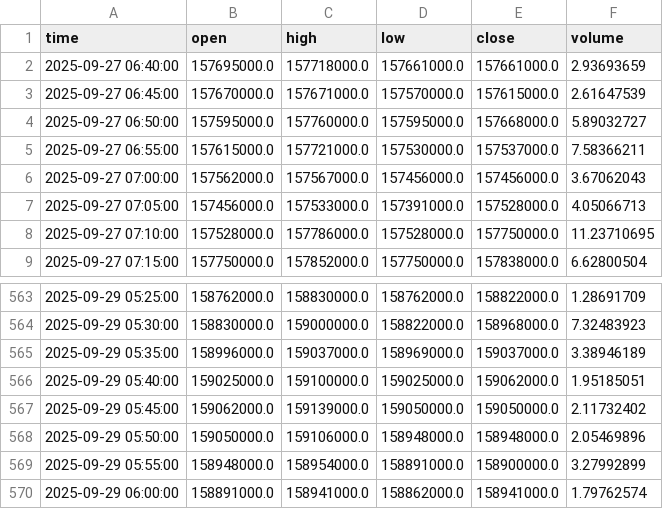
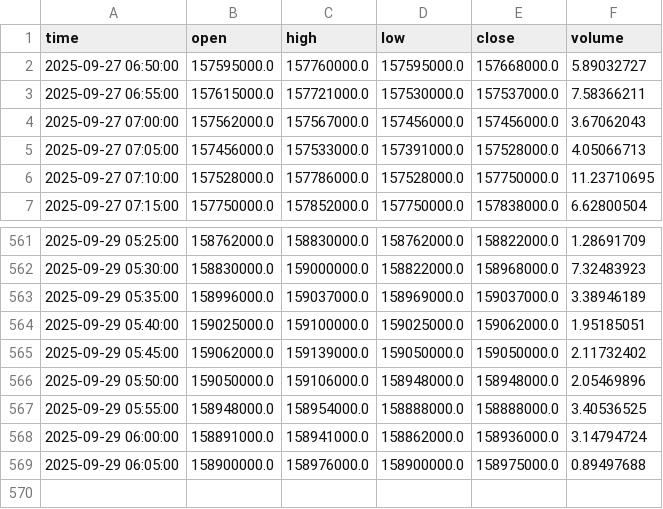
Before and after one commit to ChaeHTEON/upbit-rsi-monitor, a CSV file: KRW-BTC_5min.csv, drawn as a sheet; only a part is shown, gaps mark what is left out.

```diff
--- a/KRW-BTC_5min.csv
+++ b/KRW-BTC_5min.csv
@@ -1,4 +1,2 @@
 time,open,high,low,close,volume
-2025-09-27 06:40:00,157695000.0,157718000.0,157661000.0,157661000.0,2.93693659
-2025-09-27 06:45:00,157670000.0,157671000.0,157570000.0,157615000.0,2.61647539
 2025-09-27 06:50:00,157595000.0,157760000.0,157595000.0,157668000.0,5.89032727
@@ -568,3 +566,4 @@ time,open,high,low,close,volume
 2025-09-29 05:50:00,159050000.0,159106000.0,158948000.0,158948000.0,2.05469896
-2025-09-29 05:55:00,158948000.0,158954000.0,158891000.0,158900000.0,3.27992899
-2025-09-29 06:00:00,158891000.0,158941000.0,158862000.0,158941000.0,1.79762574
+2025-09-29 05:55:00,158948000.0,158954000.0,158888000.0,158888000.0,3.40536525
+2025-09-29 06:00:00,158891000.0,158941000.0,158862000.0,158936000.0,3.14794724
+2025-09-29 06:05:00,158900000.0,158976000.0,158900000.0,158975000.0,0.89497688
```
